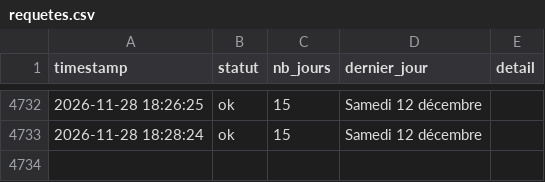
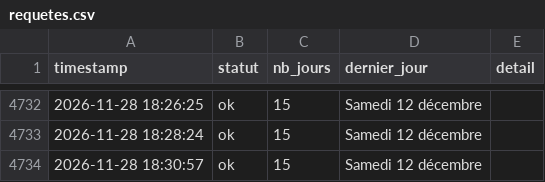
Before and after one commit to Tattsuwo/paris-tennis-watch, a CSV file: docs/data/requetes.csv, drawn as a sheet; only a part is shown, gaps mark what is left out.

Commit message:
data 2026-11-28_18:31

```diff
--- a/docs/data/requetes.csv
+++ b/docs/data/requetes.csv
@@ -4733 +4733,2 @@ timestamp,statut,nb_jours,dernier_jour,detail
 2026-11-28 18:28:24,ok,15,Samedi 12 décembre,
+2026-11-28 18:30:57,ok,15,Samedi 12 décembre,
```
Also changed, not shown: 2 other files.
